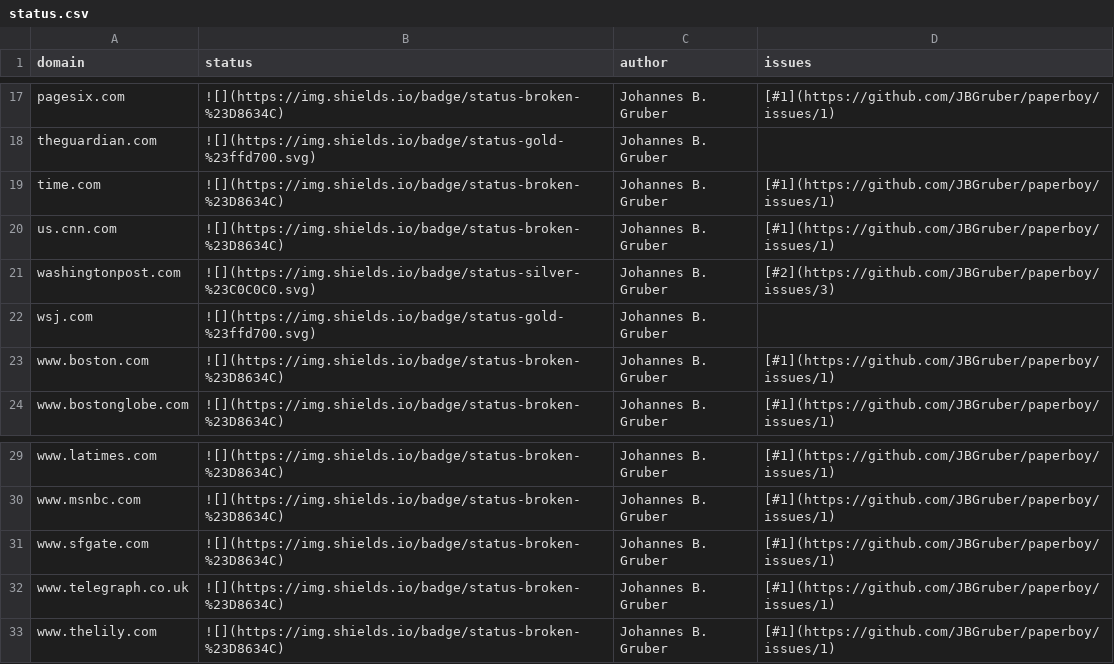
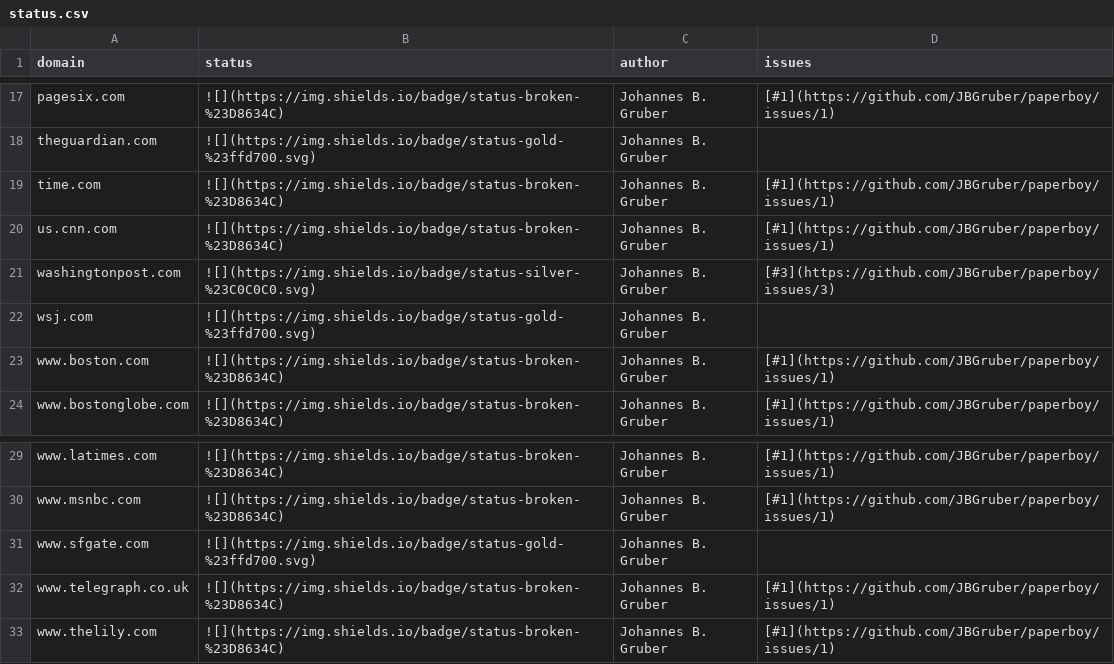
Before and after one commit to JBGruber/paperboy, a CSV file: inst/status.csv, drawn as a sheet; only a part is shown, gaps mark what is left out.

```diff
--- a/inst/status.csv
+++ b/inst/status.csv
@@ -20,3 +20,3 @@
 "us.cnn.com","![](https://img.shields.io/badge/status-broken-%23D8634C)","Johannes B. Gruber","[#1](https://github.com/JBGruber/paperboy/issues/1)"
-"washingtonpost.com","![](https://img.shields.io/badge/status-silver-%23C0C0C0.svg)","Johannes B. Gruber","[#2](https://github.com/JBGruber/paperboy/issues/3)"
+"washingtonpost.com","![](https://img.shields.io/badge/status-silver-%23C0C0C0.svg)","Johannes B. Gruber","[#3](https://github.com/JBGruber/paperboy/issues/3)"
 "wsj.com","![](https://img.shields.io/badge/status-gold-%23ffd700.svg)","Johannes B. Gruber",""
@@ -30,3 +30,3 @@
 "www.msnbc.com","![](https://img.shields.io/badge/status-broken-%23D8634C)","Johannes B. Gruber","[#1](https://github.com/JBGruber/paperboy/issues/1)"
-"www.sfgate.com","![](https://img.shields.io/badge/status-broken-%23D8634C)","Johannes B. Gruber","[#1](https://github.com/JBGruber/paperboy/issues/1)"
+"www.sfgate.com","![](https://img.shields.io/badge/status-gold-%23ffd700.svg)","Johannes B. Gruber",""
 "www.telegraph.co.uk","![](https://img.shields.io/badge/status-broken-%23D8634C)","Johannes B. Gruber","[#1](https://github.com/JBGruber/paperboy/issues/1)"
```
Also changed, not shown: 4 other files.
